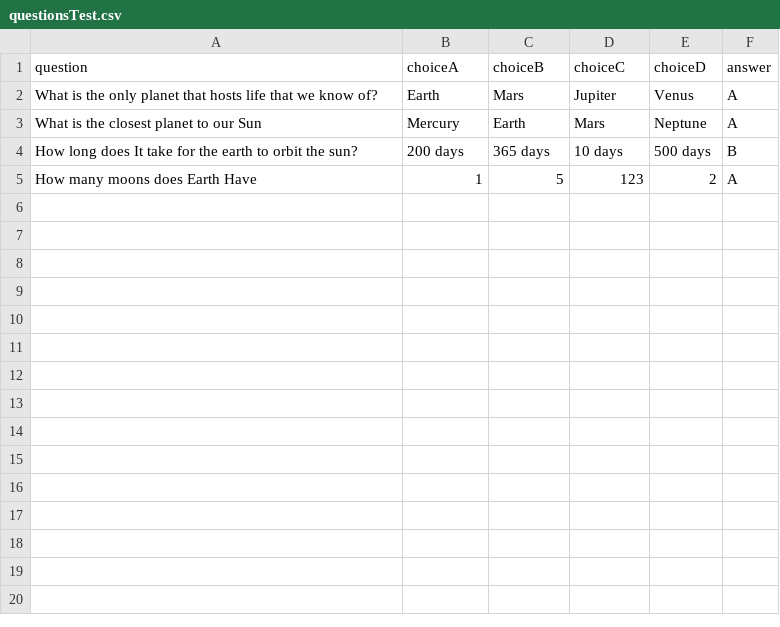
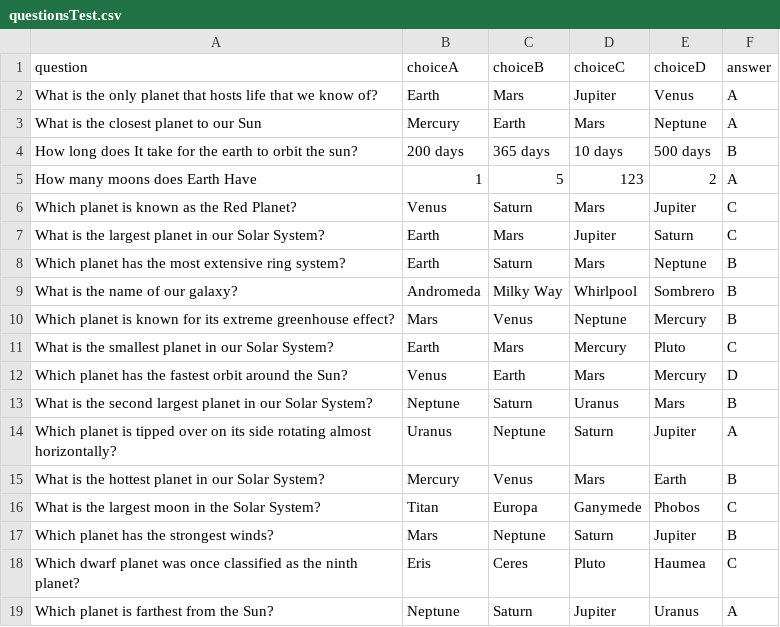
Before and after one commit to Ryanli-BP/ClassroomExplorers, a CSV file: Assets/Questions CSV/questionsTest.csv, drawn as a sheet; the diff names each change by its address in the sheet, - before the commit and + after, or states it on an @@ line.

```diff
--- a/Assets/Questions CSV/questionsTest.csv
+++ b/Assets/Questions CSV/questionsTest.csv
+row 6: Which planet is known as the Red Planet? | Venus | Saturn | Mars | Jupiter | C
+row 7: What is the largest planet in our Solar System? | Earth | Mars | Jupiter | Saturn | C
+row 8: Which planet has the most extensive ring system? | Earth | Saturn | Mars | Neptune | B
+row 9: What is the name of our galaxy? | Andromeda | Milky Way | Whirlpool | Sombrero | B
+row 10: Which planet is known for its extreme greenhouse effect? | Mars | Venus | Neptune | Mercury | B
+row 11: What is the smallest planet in our Solar System? | Earth | Mars | Mercury | Pluto | C
+row 12: Which planet has the fastest orbit around the Sun? | Venus | Earth | Mars | Mercury | D
+row 13: What is the second largest planet in our Solar System? | Neptune | Saturn | Uranus | Mars | B
+row 14: Which planet is tipped over on its side rotating almost horizontally? | Uranus | Neptune | Saturn | Jupiter | A
+row 15: What is the hottest planet in our Solar System? | Mercury | Venus | Mars | Earth | B
+row 16: What is the largest moon in the Solar System? | Titan | Europa | Ganymede | Phobos | C
+row 17: Which planet has the strongest winds? | Mars | Neptune | Saturn | Jupiter | B
+row 18: Which dwarf planet was once classified as the ninth planet? | Eris | Ceres | Pluto | Haumea | C
+row 19: Which planet is farthest from the Sun? | Neptune | Saturn | Jupiter | Uranus | A
```
Also changed, not shown: 4 other files.
